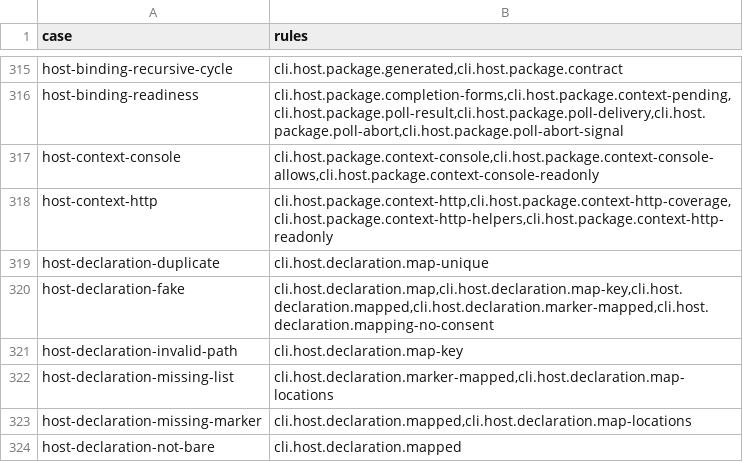
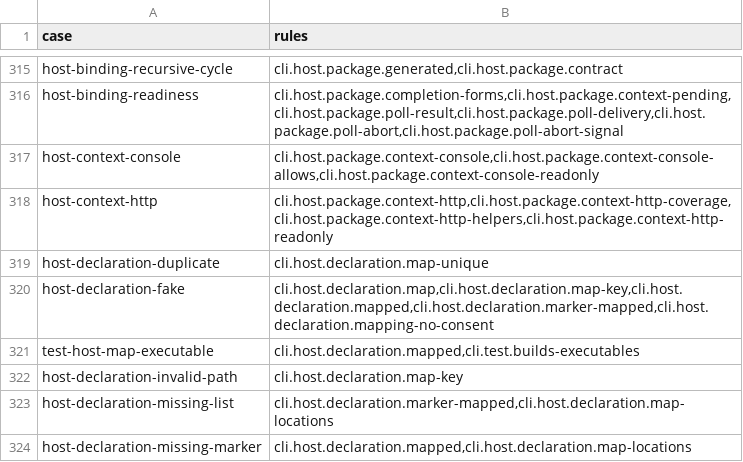
Before and after one commit to HerringtonDarkholme/hd-lang, a TSV file: spec/conformance/cli-cases.tsv, drawn as a sheet; only a part is shown, gaps mark what is left out; the shorter side is filled out with more unchanged rows; the diff names each change by its address in the sheet, - before the commit and + after, or states it on an @@ line.

```diff
--- a/spec/conformance/cli-cases.tsv
+++ b/spec/conformance/cli-cases.tsv
+row 321: test-host-map-executable | cli.host.declaration.mapped,cli.test.builds-executables
```
Also changed, not shown: 6 other files.
